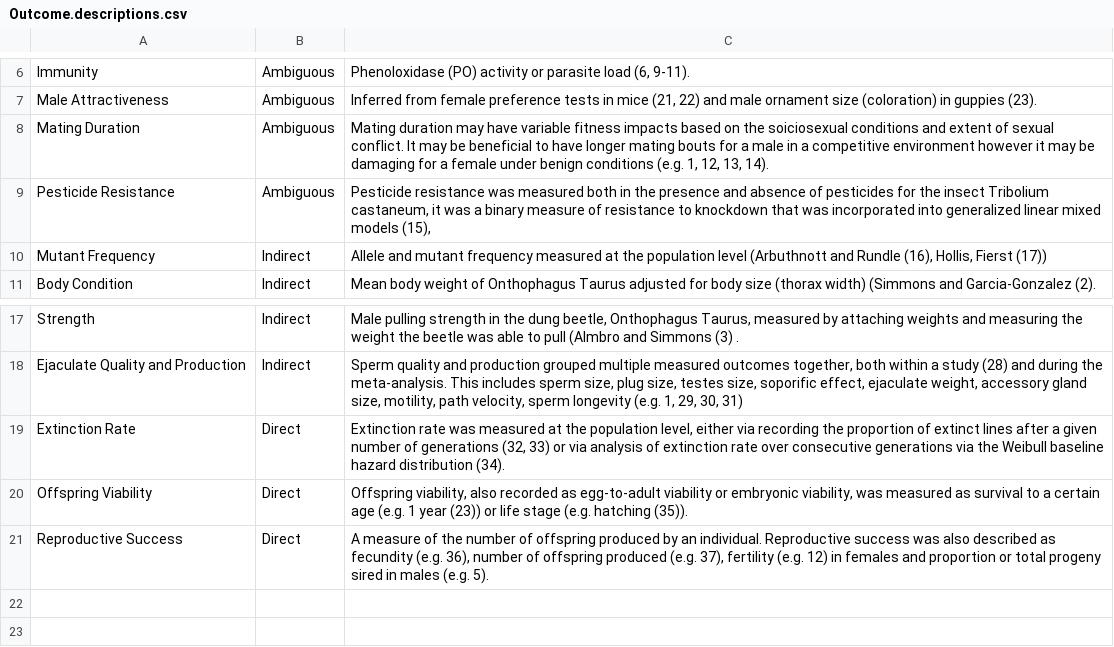
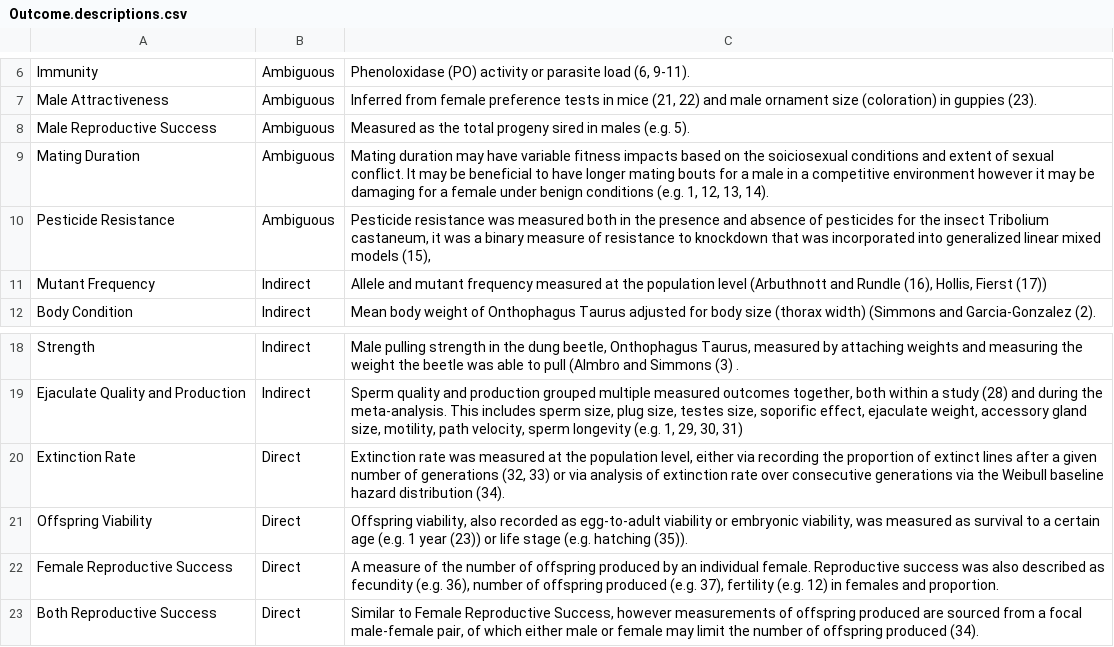
Before and after one commit to JustinCally/SexualSelection, a CSV file: data/Outcome.descriptions.csv, drawn as a sheet; only a part is shown, gaps mark what is left out.

```diff
--- a/data/Outcome.descriptions.csv
+++ b/data/Outcome.descriptions.csv
@@ -7,2 +7,3 @@ Immunity,Ambiguous,"Phenoloxidase (PO) activity or parasite load (6, 9-11). "
 Male Attractiveness ,Ambiguous,"Inferred from female preference tests in mice (21, 22) and male ornament size (coloration) in guppies (23)."
+Male Reproductive Success,Ambiguous,Measured as the total progeny sired in males (e.g. 5).
 Mating Duration,Ambiguous,"Mating duration may have variable fitness impacts based on the soiciosexual conditions and extent of sexual conflict. It may be beneficial to have longer mating bouts for a male in a competitive environment however it may be damaging for a female under benign conditions (e.g. 1, 12, 13, 14). "
@@ -20,2 +21,3 @@ Extinction Rate,Direct,"Extinction rate was measured at the population level, ei
 Offspring Viability,Direct,"Offspring viability, also recorded as egg-to-adult viability or embryonic viability, was measured as survival to a certain age (e.g. 1 year (23)) or life stage (e.g. hatching (35))."
-Reproductive Success,Direct,"A measure of the number of offspring produced by an individual. Reproductive success was also described as fecundity (e.g. 36), number of offspring produced (e.g. 37), fertility (e.g. 12) in females and proportion or total progeny sired in males (e.g. 5)."
+Female Reproductive Success,Direct,"A measure of the number of offspring produced by an individual female. Reproductive success was also described as fecundity (e.g. 36), number of offspring produced (e.g. 37), fertility (e.g. 12) in females and proportion."
+Both Reproductive Success,Direct,"Similar to Female Reproductive Success, however measurements of offspring produced are sourced from a focal male-female pair, of which either male or female may limit the number of offspring produced (34). "
```
Also changed, not shown: data/meta_analysis_dataset.csv, 12 other files.
